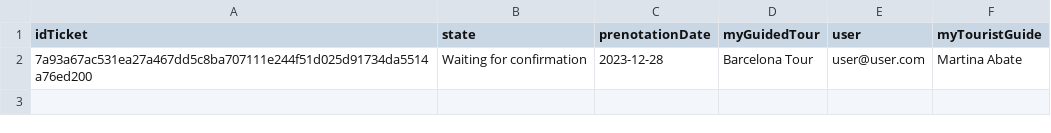
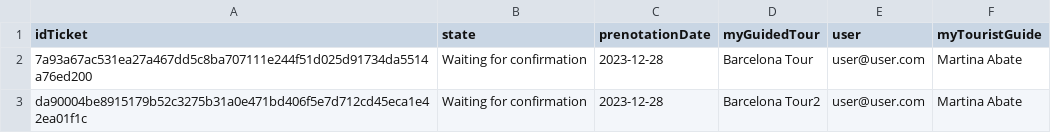
Before and after one commit to MarcoLor01/WanderWise, a CSV file: src/main/resources/com/example/wanderwisep/ticketDBlocal.csv, drawn as a sheet.

```diff
--- a/src/main/resources/com/example/wanderwisep/ticketDBlocal.csv
+++ b/src/main/resources/com/example/wanderwisep/ticketDBlocal.csv
@@ -2 +2,2 @@ idTicket,state,prenotationDate,myGuidedTour,user,myTouristGuide
 "7a93a67ac531ea27a467dd5c8ba707111e244f51d025d91734da5514a76ed200","Waiting for confirmation","2023-12-28","Barcelona Tour","user@user.com","Martina Abate"
+"da90004be8915179b52c3275b31a0e471bd406f5e7d712cd45eca1e42ea01f1c","Waiting for confirmation","2023-12-28","Barcelona Tour2","user@user.com","Martina Abate"
```
Also changed, not shown: 2 other files.
